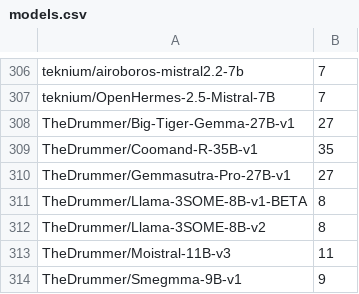
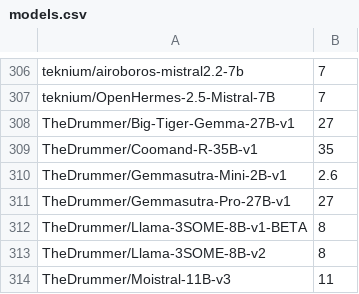
Before and after one commit to Haidra-Org/AI-Horde-text-model-reference, a CSV file: models.csv, drawn as a sheet; only a part is shown, gaps mark what is left out; the shorter side is filled out with more unchanged rows; the diff names each change by its address in the sheet, - before the commit and + after, or states it on an @@ line.

Commit message:
gemmasutra mini

```diff
--- a/models.csv
+++ b/models.csv
+row 310: TheDrummer/Gemmasutra-Mini-2B-v1 | 2.6
```
Also changed, not shown: 1 other file.
